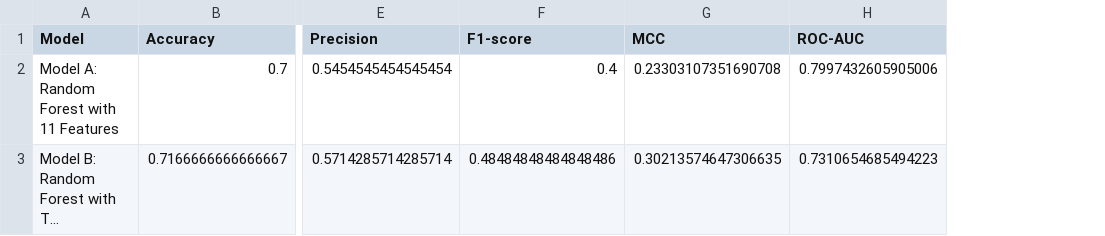
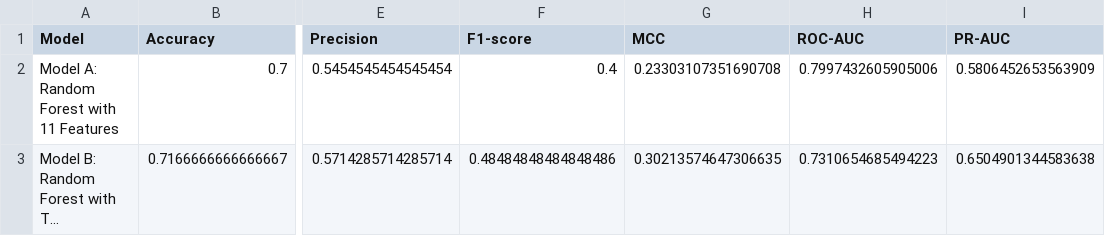
Before and after one commit to sumudusan/heart-failure-coursework, a CSV file: baseline_model_comparison.csv, drawn as a sheet; only a part is shown, gaps mark what is left out; long unchanged cells end in …; the diff names each change by its address in the sheet, - before the commit and + after, or states it on an @@ line.

Commit message:
Add ROC and Precision–Recall curve plots (Figures 3 and 4)

```diff
--- a/baseline_model_comparison.csv
+++ b/baseline_model_comparison.csv
+column I (PR-AUC), rows 2-3: 0.5806452653563909 | 0.6504901344583638
```
Also changed, not shown: 4 other files.
